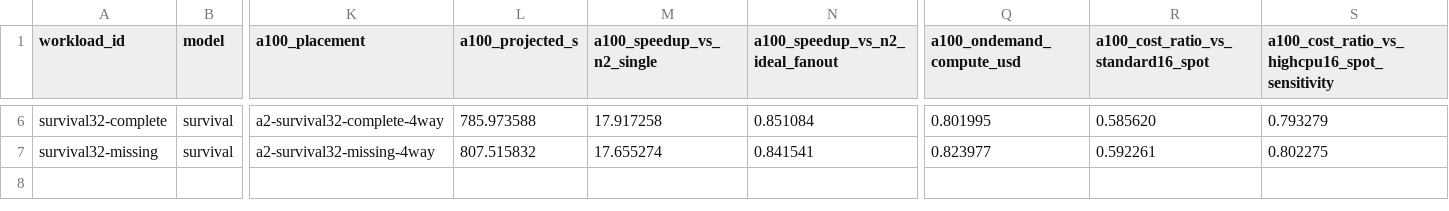
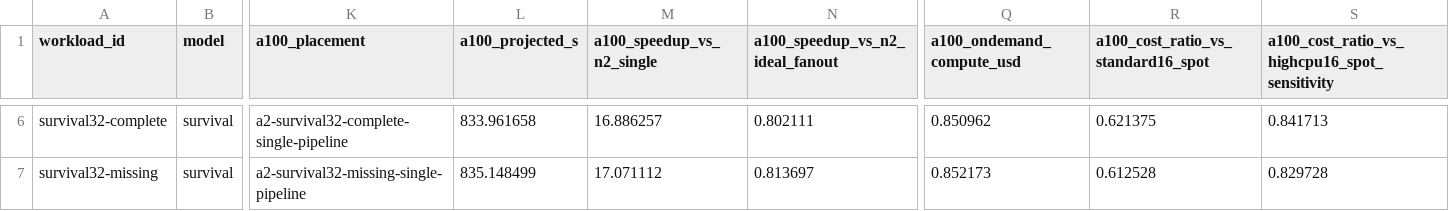
Before and after one commit to carbocation/regenie, a TSV file: scripts/benchmark/results/2026-07-20-step2-cost-projection.tsv, drawn as a sheet; only a part is shown, gaps mark what is left out; the diff covers the shown part only; the diff names each change by its address in the sheet, - before the commit and + after, or states it on an @@ line.

```diff
--- a/scripts/benchmark/results/2026-07-20-step2-cost-projection.tsv
+++ b/scripts/benchmark/results/2026-07-20-step2-cost-projection.tsv
-K6 (a100_placement): a2-survival32-complete-4way
+K6 (a100_placement): a2-survival32-complete-single-pipeline
-L6 (a100_projected_s): 785.973588
+L6 (a100_projected_s): 833.961658
-M6 (a100_speedup_vs_n2_single): 17.917258
+M6 (a100_speedup_vs_n2_single): 16.886257
-N6 (a100_speedup_vs_n2_ideal_fanout): 0.851084
+N6 (a100_speedup_vs_n2_ideal_fanout): 0.802111
-Q6 (a100_ondemand_compute_usd): 0.801995
+Q6 (a100_ondemand_compute_usd): 0.850962
-R6: 0.585620
+R6: 0.621375
-S6: 0.793279
+S6: 0.841713
-K7 (a100_placement): a2-survival32-missing-4way
+K7 (a100_placement): a2-survival32-missing-single-pipeline
-L7 (a100_projected_s): 807.515832
+L7 (a100_projected_s): 835.148499
-M7 (a100_speedup_vs_n2_single): 17.655274
+M7 (a100_speedup_vs_n2_single): 17.071112
-N7 (a100_speedup_vs_n2_ideal_fanout): 0.841541
+N7 (a100_speedup_vs_n2_ideal_fanout): 0.813697
-Q7 (a100_ondemand_compute_usd): 0.823977
+Q7 (a100_ondemand_compute_usd): 0.852173
-R7: 0.592261
+R7: 0.612528
-S7: 0.802275
+S7: 0.829728
```
Also changed, not shown: 28 edited cells elsewhere in this file, scripts/benchmark/results/2026-07-20-step2-trait-matrix.tsv, 2 other files.
